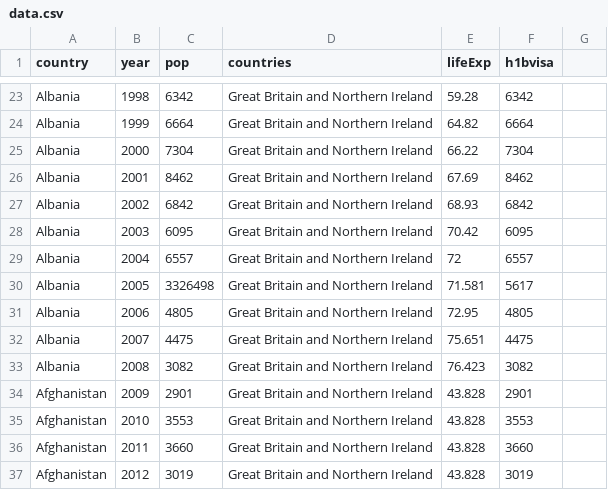
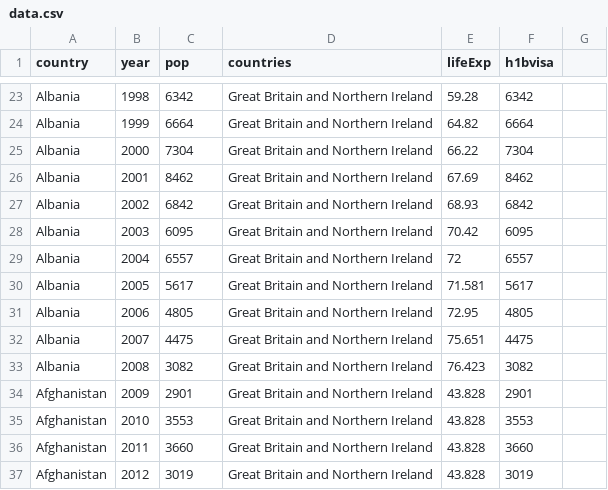
Before and after one commit to liuwillowjiang/motion.js, a CSV file: data.csv, drawn as a sheet; only a part is shown, gaps mark what is left out.

Commit message:
Update data.csv

```diff
--- a/data.csv
+++ b/data.csv
@@ -29,3 +29,3 @@ Albania,2003,6095,Great Britain and Northern Ireland,70.42,6095
 Albania,2004,6557,Great Britain and Northern Ireland,72,6557
-Albania,2005,3326498,Great Britain and Northern Ireland,71.581,5617
+Albania,2005,5617,Great Britain and Northern Ireland,71.581,5617
 Albania,2006,4805,Great Britain and Northern Ireland,72.95,4805
```
